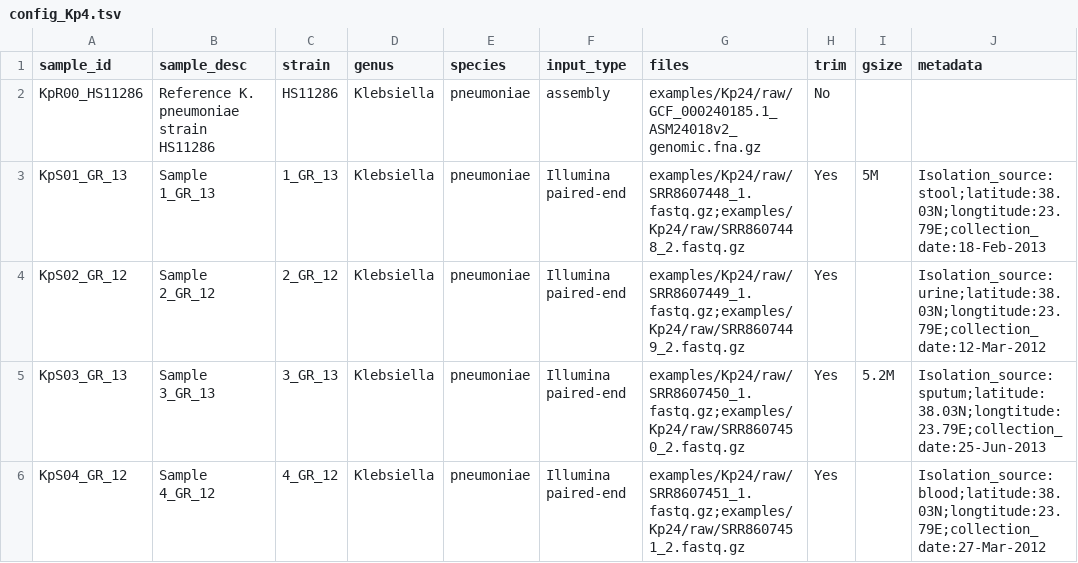
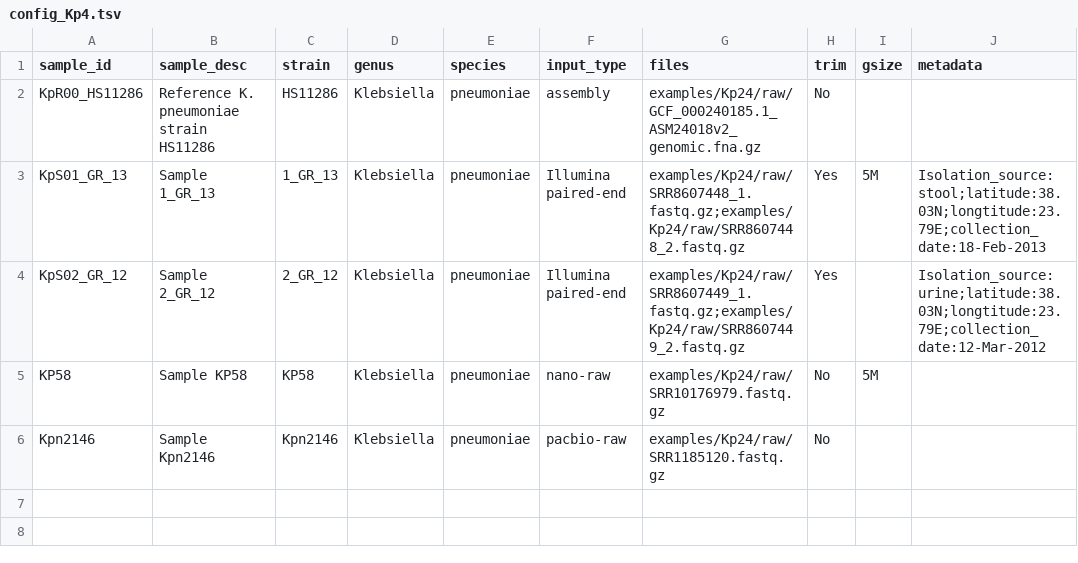
Before and after one commit to amromics/amromics, a TSV file: examples/Kp24/config_Kp4.tsv, drawn as a sheet.

Commit message:
add long reads example

```diff
--- a/examples/Kp24/config_Kp4.tsv
+++ b/examples/Kp24/config_Kp4.tsv
@@ -4,3 +4,3 @@ KpS01_GR_13	Sample 1_GR_13	1_GR_13	Klebsiella	pneumoniae	Illumina paired-end	exa
 KpS02_GR_12	Sample 2_GR_12	2_GR_12	Klebsiella	pneumoniae	Illumina paired-end	examples/Kp24/raw/SRR8607449_1.fastq.gz;examples/Kp24/raw/SRR8607449_2.fastq.gz	Yes		Isolation_source:urine;latitude:38.03N;longtitude:23.79E;collection_date:12-Mar-2012
-KpS03_GR_13	Sample 3_GR_13	3_GR_13	Klebsiella	pneumoniae	Illumina paired-end	examples/Kp24/raw/SRR8607450_1.fastq.gz;examples/Kp24/raw/SRR8607450_2.fastq.gz	Yes	5.2M	Isolation_source:sputum;latitude:38.03N;longtitude:23.79E;collection_date:25-Jun-2013
-KpS04_GR_12	Sample 4_GR_12	4_GR_12	Klebsiella	pneumoniae	Illumina paired-end	examples/Kp24/raw/SRR8607451_1.fastq.gz;examples/Kp24/raw/SRR8607451_2.fastq.gz	Yes		Isolation_source:blood;latitude:38.03N;longtitude:23.79E;collection_date:27-Mar-2012
+KP58	Sample KP58	KP58	Klebsiella	pneumoniae	nano-raw	examples/Kp24/raw/SRR10176979.fastq.gz	No	5M	
+Kpn2146	Sample Kpn2146	Kpn2146	Klebsiella	pneumoniae	pacbio-raw	examples/Kp24/raw/SRR1185120.fastq.gz	No		
```
Also changed, not shown: 1 other file.
